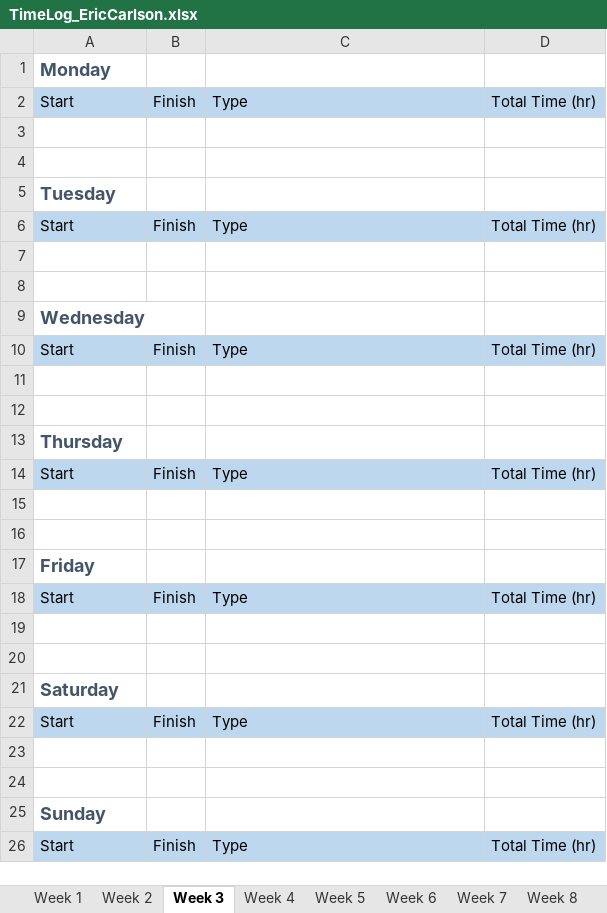
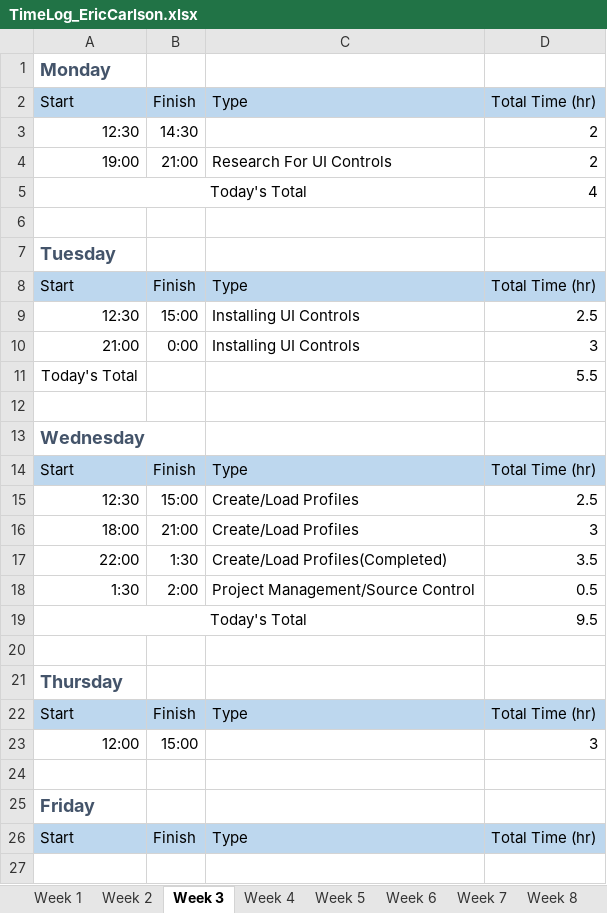
Before and after one commit to ecarlson94/mindcontrol, an Excel workbook: Documents/Logs/TimeLog_EricCarlson.xlsx, sheet Week 3, drawn as a sheet; only a part is shown; the shorter side is filled out with more unchanged rows; values as stored, in another font and other column widths than the file's, no borders; addresses are those after the commit; the diff names each change by its address in the sheet, - before the commit and + after, or states it on an @@ line.

Commit message:
Log and Research Update

```diff
--- a/Documents/Logs/TimeLog_EricCarlson.xlsx (sheet Week 3)
+++ b/Documents/Logs/TimeLog_EricCarlson.xlsx (sheet Week 3)
-row 3: (empty)
+row 3: 12:30 | 14:30 |  | 2
+row 4: 19:00 | 21:00 | Research For UI Controls | 2
+row 5: Today's Total |  |  | 4
-row 9: (empty)
+row 9: 12:30 | 15:00 | Installing UI Controls | 2.5
+row 10: 21:00 | 0:00 | Installing UI Controls | 3
+row 11: Today's Total |  |  | 5.5
-row 15: (empty)
+row 15: 12:30 | 15:00 | Create/Load Profiles | 2.5
+row 16: 18:00 | 21:00 | Create/Load Profiles | 3
+row 17: 22:00 | 1:30 | Create/Load Profiles(Completed) | 3.5
+row 18: 1:30 | 2:00 | Project Management/Source Control | 0.5
+row 19: Today's Total |  |  | 9.5
-row 23: (empty)
+row 23: 12:00 | 15:00 |  | 3
```
Also changed, not shown: 3 other files.
